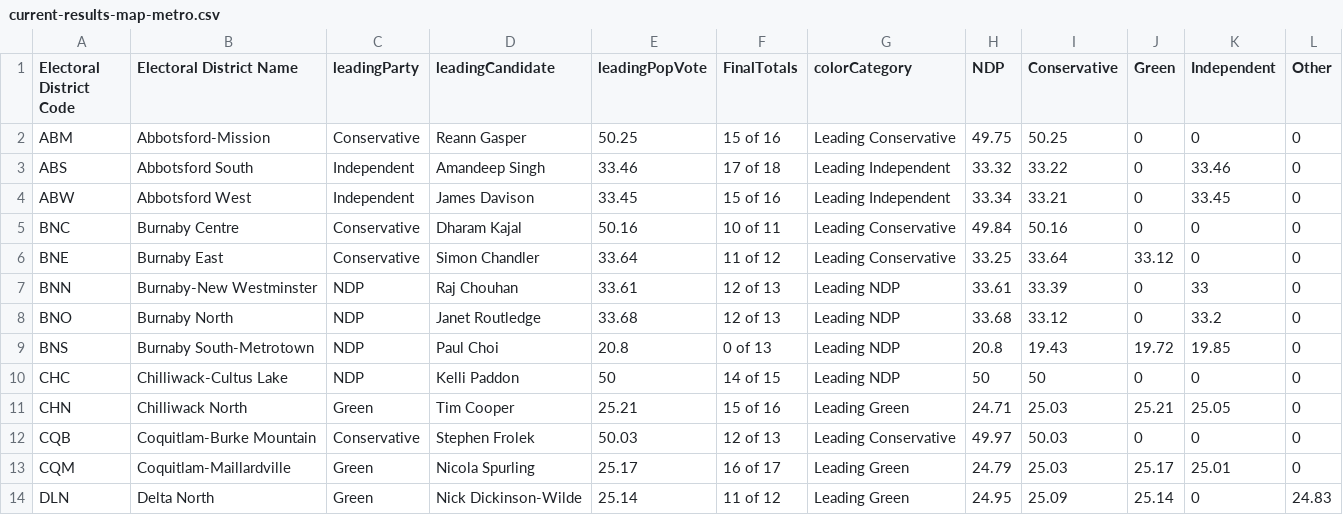
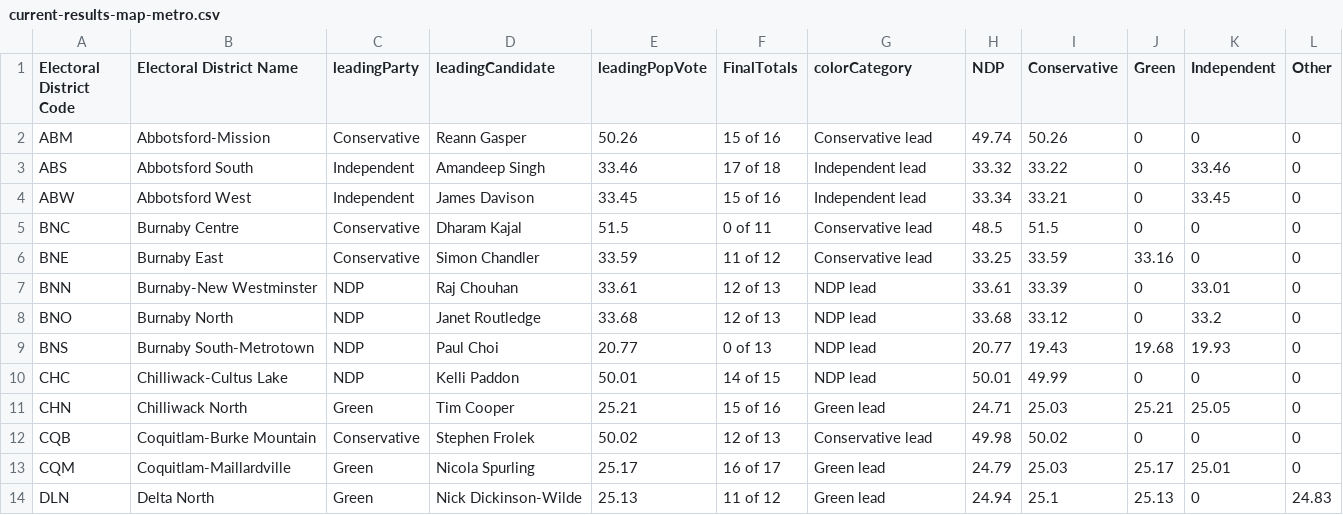
Before and after one commit to vs-postmedia/elxn24bc-results-scraper, a CSV file: data/output/current-results-map-metro.csv, drawn as a sheet; only a part is shown; the diff covers the shown part only.

```diff
--- a/data/output/current-results-map-metro.csv
+++ b/data/output/current-results-map-metro.csv
@@ -1,14 +1,14 @@
 Electoral District Code,Electoral District Name,leadingParty,leadingCandidate,leadingPopVote,FinalTotals,colorCategory,NDP,Conservative,Green,Independent,Other
-ABM,Abbotsford-Mission,Conservative,Reann Gasper,50.25,15 of 16,Leading Conservative,49.75,50.25,0,0,0
-ABS,Abbotsford South,Independent,Amandeep Singh,33.46,17 of 18,Leading Independent,33.32,33.22,0,33.46,0
-ABW,Abbotsford West,Independent,James Davison,33.45,15 of 16,Leading Independent,33.34,33.21,0,33.45,0
-BNC,Burnaby Centre,Conservative,Dharam Kajal,50.16,10 of 11,Leading Conservative,49.84,50.16,0,0,0
-BNE,Burnaby East,Conservative,Simon Chandler,33.64,11 of 12,Leading Conservative,33.25,33.64,33.12,0,0
-BNN,Burnaby-New Westminster,NDP,Raj Chouhan,33.61,12 of 13,Leading NDP,33.61,33.39,0,33,0
-BNO,Burnaby North,NDP,Janet Routledge,33.68,12 of 13,Leading NDP,33.68,33.12,0,33.2,0
-BNS,Burnaby South-Metrotown,NDP,Paul Choi,20.8,0 of 13,Leading NDP,20.8,19.43,19.72,19.85,0
-CHC,Chilliwack-Cultus Lake,NDP,Kelli Paddon,50,14 of 15,Leading NDP,50,50,0,0,0
-CHN,Chilliwack North,Green,Tim Cooper,25.21,15 of 16,Leading Green,24.71,25.03,25.21,25.05,0
-CQB,Coquitlam-Burke Mountain,Conservative,Stephen Frolek,50.03,12 of 13,Leading Conservative,49.97,50.03,0,0,0
-CQM,Coquitlam-Maillardville,Green,Nicola Spurling,25.17,16 of 17,Leading Green,24.79,25.03,25.17,25.01,0
-DLN,Delta North,Green,Nick Dickinson-Wilde,25.14,11 of 12,Leading Green,24.95,25.09,25.14,0,24.83
+ABM,Abbotsford-Mission,Conservative,Reann Gasper,50.26,15 of 16,Conservative lead,49.74,50.26,0,0,0
+ABS,Abbotsford South,Independent,Amandeep Singh,33.46,17 of 18,Independent lead,33.32,33.22,0,33.46,0
+ABW,Abbotsford West,Independent,James Davison,33.45,15 of 16,Independent lead,33.34,33.21,0,33.45,0
+BNC,Burnaby Centre,Conservative,Dharam Kajal,51.5,0 of 11,Conservative lead,48.5,51.5,0,0,0
+BNE,Burnaby East,Conservative,Simon Chandler,33.59,11 of 12,Conservative lead,33.25,33.59,33.16,0,0
+BNN,Burnaby-New Westminster,NDP,Raj Chouhan,33.61,12 of 13,NDP lead,33.61,33.39,0,33.01,0
+BNO,Burnaby North,NDP,Janet Routledge,33.68,12 of 13,NDP lead,33.68,33.12,0,33.2,0
+BNS,Burnaby South-Metrotown,NDP,Paul Choi,20.77,0 of 13,NDP lead,20.77,19.43,19.68,19.93,0
+CHC,Chilliwack-Cultus Lake,NDP,Kelli Paddon,50.01,14 of 15,NDP lead,50.01,49.99,0,0,0
+CHN,Chilliwack North,Green,Tim Cooper,25.21,15 of 16,Green lead,24.71,25.03,25.21,25.05,0
+CQB,Coquitlam-Burke Mountain,Conservative,Stephen Frolek,50.02,12 of 13,Conservative lead,49.98,50.02,0,0,0
+CQM,Coquitlam-Maillardville,Green,Nicola Spurling,25.17,16 of 17,Green lead,24.79,25.03,25.17,25.01,0
+DLN,Delta North,Green,Nick Dickinson-Wilde,25.13,11 of 12,Green lead,24.94,25.1,25.13,0,24.83
```
Also changed, not shown: 109 edited cells elsewhere in this file, data/output/current-results-map-crd.csv, data/output/current-results-map.csv, 1 other file.
